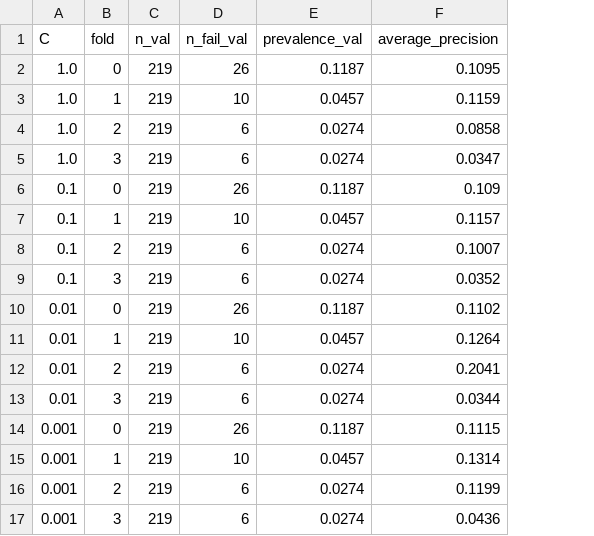
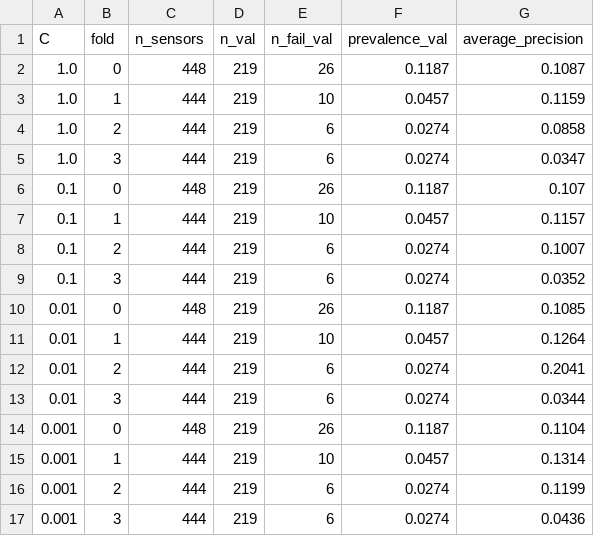
Before and after one commit to Lara-Chung/secom-spc-anomaly-detection, a CSV file: outputs/reference_cv.csv, drawn as a sheet; addresses are those after the commit; the diff names each change by its address in the sheet, - before the commit and + after, or states it on an @@ line.

Commit message:
fix: refit sensor eligibility inside the reference cross-validation

```diff
--- a/outputs/reference_cv.csv
+++ b/outputs/reference_cv.csv
+column C (n_sensors), rows 2-17: 448 | 444 | 444 | 444 | 448 | 444 | 444 | 444 | 448 | 444 | 444 | 444 | 448 | 444 | 444 | 444
-G2 (average_precision): 0.1095
+G2 (average_precision): 0.1087
-G6 (average_precision): 0.109
+G6 (average_precision): 0.107
-G10 (average_precision): 0.1102
+G10 (average_precision): 0.1085
-G14 (average_precision): 0.1115
+G14 (average_precision): 0.1104
```
Also changed, not shown: outputs/metrics.csv, 5 other files.
